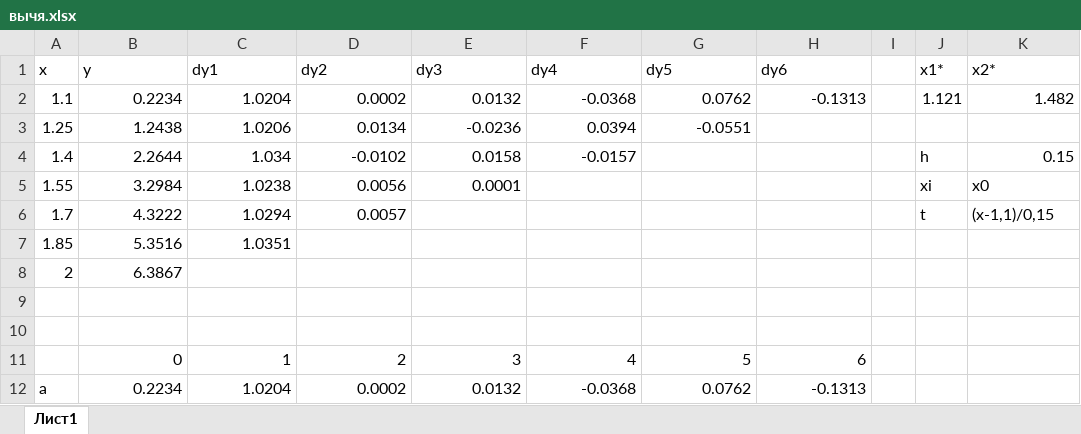
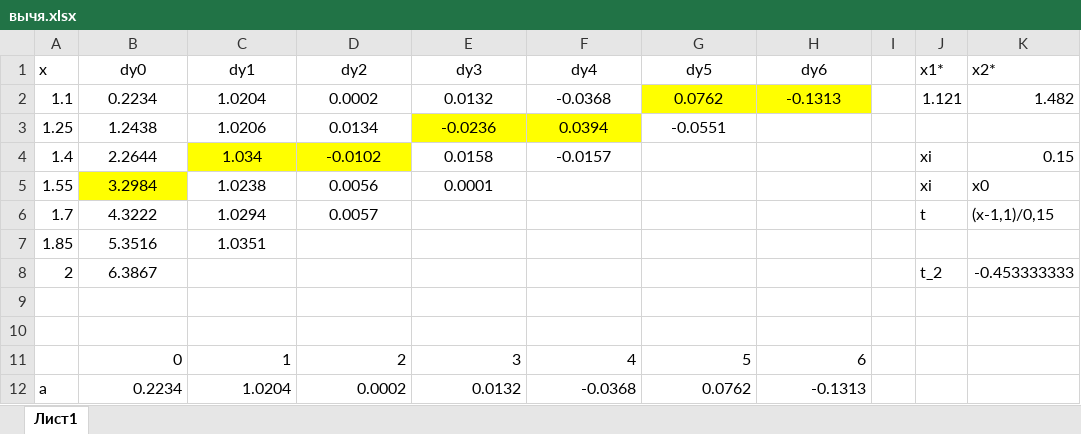
Before and after one commit to ta4ilka69/docs_for_labs, an Excel workbook: Вычмат/lab5/вычя.xlsx, sheet Лист1, drawn as a sheet; values as stored, in another font and other column widths than the file's, no borders; the diff names each change by its address in the sheet, - before the commit and + after, or states it on an @@ line.

```diff
--- a/Вычмат/lab5/вычя.xlsx (sheet Лист1)
+++ b/Вычмат/lab5/вычя.xlsx (sheet Лист1)
-B1: y
+B1: dy0
-B1:H1 alignment: left
+B1:H1 alignment: center
-B2:H2 alignment: right
+B2:H2 alignment: center
-G2:H2 fill: none
+G2:H2 fill: #FFFF00
-B3:G3 alignment: right
+B3:G3 alignment: center
-E3:F3 fill: none
+E3:F3 fill: #FFFF00
-B4:F4 alignment: right
+B4:F4 alignment: center
-C4:D4 fill: none
+C4:D4 fill: #FFFF00
-J4 (x1*): h
+J4 (x1*): xi
-B5:E5 alignment: right
+B5:E5 alignment: center
-B5 fill: none
+B5 fill: #FFFF00
-B6:D6 alignment: right
+B6:D6 alignment: center
-B7:C7 alignment: right
+B7:C7 alignment: center
-B8 alignment: right
+B8 alignment: center
-J8 (x1*): (empty)
+J8 (x1*): t_2
-K8 (x2*): (empty)
+K8 (x2*): -0.453333333
```
Also changed, not shown: 2 other files.
